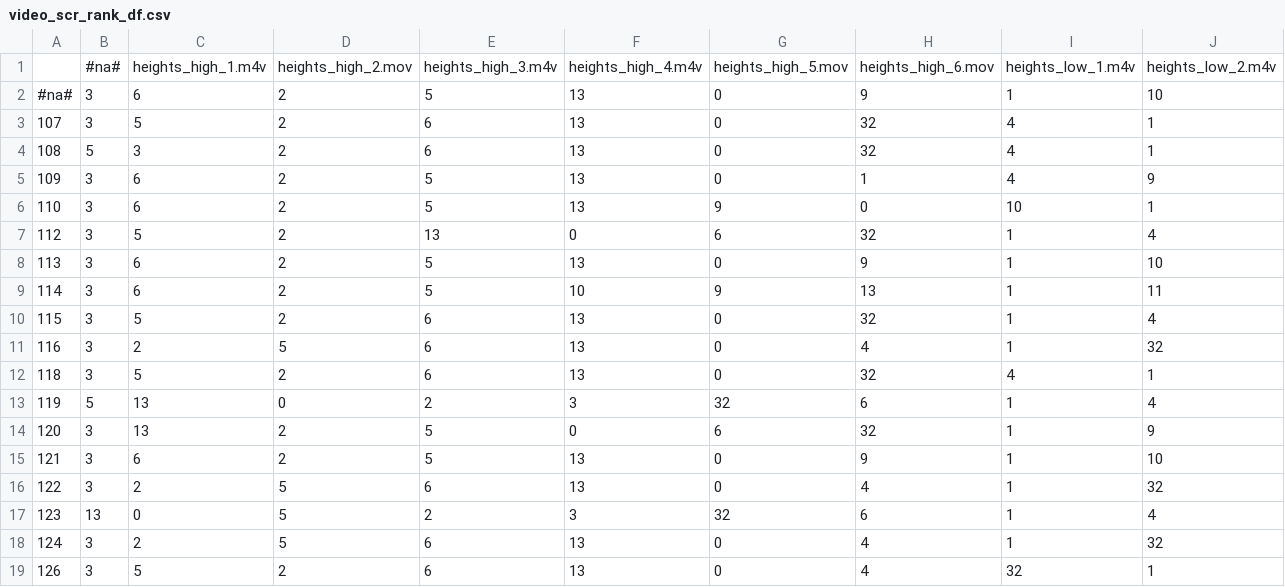
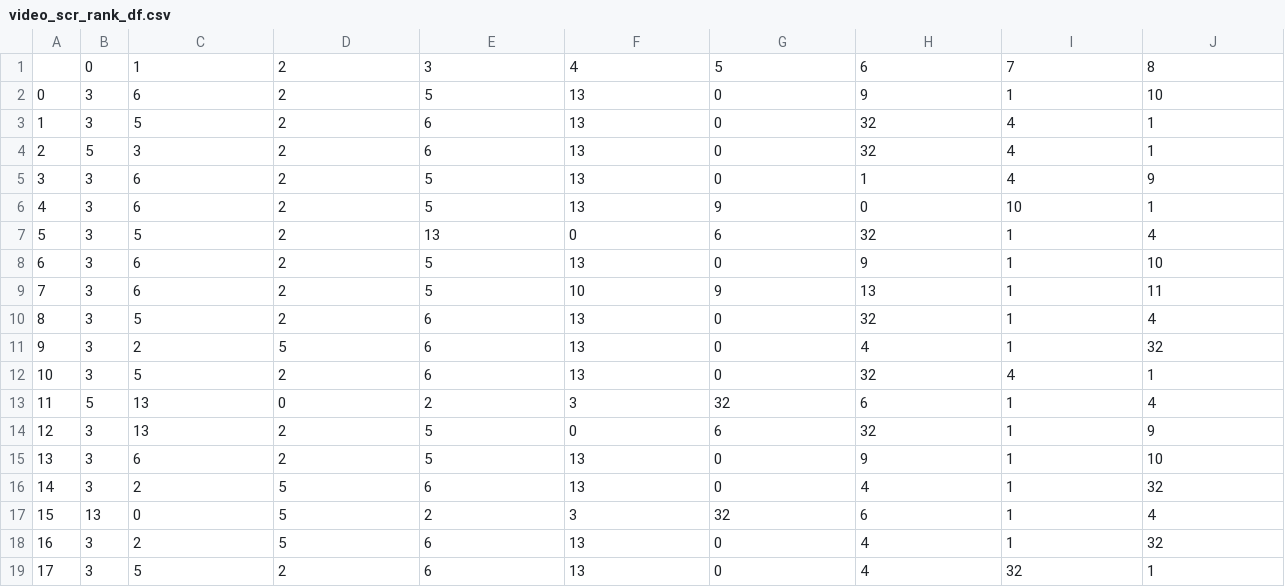
Before and after one commit to kcmcveigh/aff_recomend, a CSV file: results/video_scr_rank_df.csv, drawn as a sheet; only a part is shown; the diff covers the shown part only; the diff names each change by its address in the sheet, - before the commit and + after, or states it on an @@ line.

```diff
--- a/results/video_scr_rank_df.csv
+++ b/results/video_scr_rank_df.csv
-B1: #na#
+B1: 0
-C1: heights_high_1.m4v
+C1: 1
-D1: heights_high_2.mov
+D1: 2
-E1: heights_high_3.m4v
+E1: 3
-F1: heights_high_4.m4v
+F1: 4
-G1: heights_high_5.mov
+G1: 5
-H1: heights_high_6.mov
+H1: 6
-I1: heights_low_1.m4v
+I1: 7
-J1: heights_low_2.m4v
+J1: 8
-A2: #na#
+A2: 0
-A3: 107
+A3: 1
-A4: 108
+A4: 2
-A5: 109
+A5: 3
-A6: 110
+A6: 4
-A7: 112
+A7: 5
-A8: 113
+A8: 6
-A9: 114
+A9: 7
-A10: 115
+A10: 8
-A11: 116
+A11: 9
-A12: 118
+A12: 10
-A13: 119
+A13: 11
-A14: 120
+A14: 12
-A15: 121
+A15: 13
-A16: 122
+A16: 14
-A17: 123
+A17: 15
-A18: 124
+A18: 16
-A19: 126
+A19: 17
```
Also changed, not shown: 104 edited cells elsewhere in this file, results/resp_fear_rank_df.csv, results/video_hp_rank_df.csv, 9 other files.
